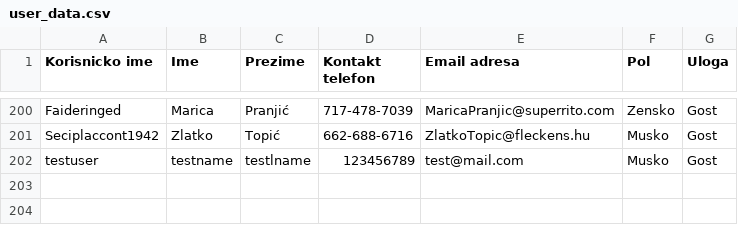
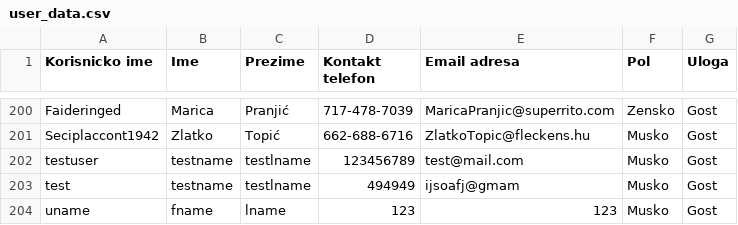
Before and after one commit to teodord25/notbnb, a CSV file: data/user_data.csv, drawn as a sheet; only a part is shown, gaps mark what is left out; the diff names each change by its address in the sheet, - before the commit and + after, or states it on an @@ line.

```diff
--- a/data/user_data.csv
+++ b/data/user_data.csv
+row 203: test | testname | testlname | 494949 | ijsoafj@gmam | Musko | Gost
+row 204: uname | fname | lname | 123 | 123 | Musko | Gost
```
Also changed, not shown: 4 other files.
